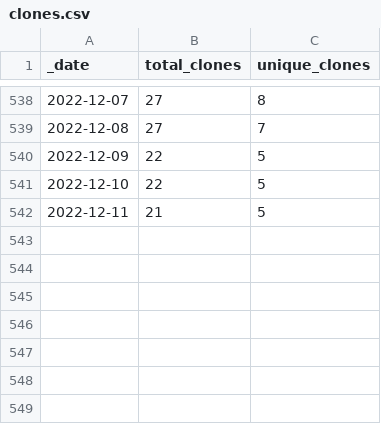
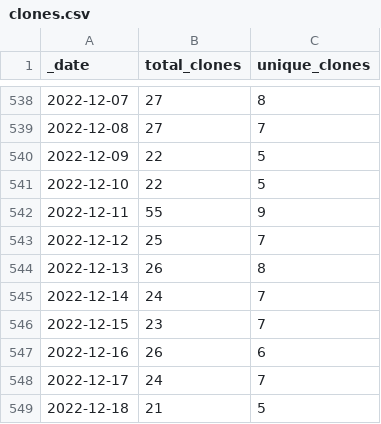
Before and after one commit to AlexRogalskiy/kotlin-patterns, a CSV file: traffic/clones.csv, drawn as a sheet; only a part is shown, gaps mark what is left out.

Commit message:
GitHub traffic

```diff
--- a/traffic/clones.csv
+++ b/traffic/clones.csv
@@ -541,2 +541,9 @@ _date,total_clones,unique_clones
 2022-12-10,22,5
-2022-12-11,21,5
+2022-12-11,55,9
+2022-12-12,25,7
+2022-12-13,26,8
+2022-12-14,24,7
+2022-12-15,23,7
+2022-12-16,26,6
+2022-12-17,24,7
+2022-12-18,21,5
```
Also changed, not shown: 1 other file.
